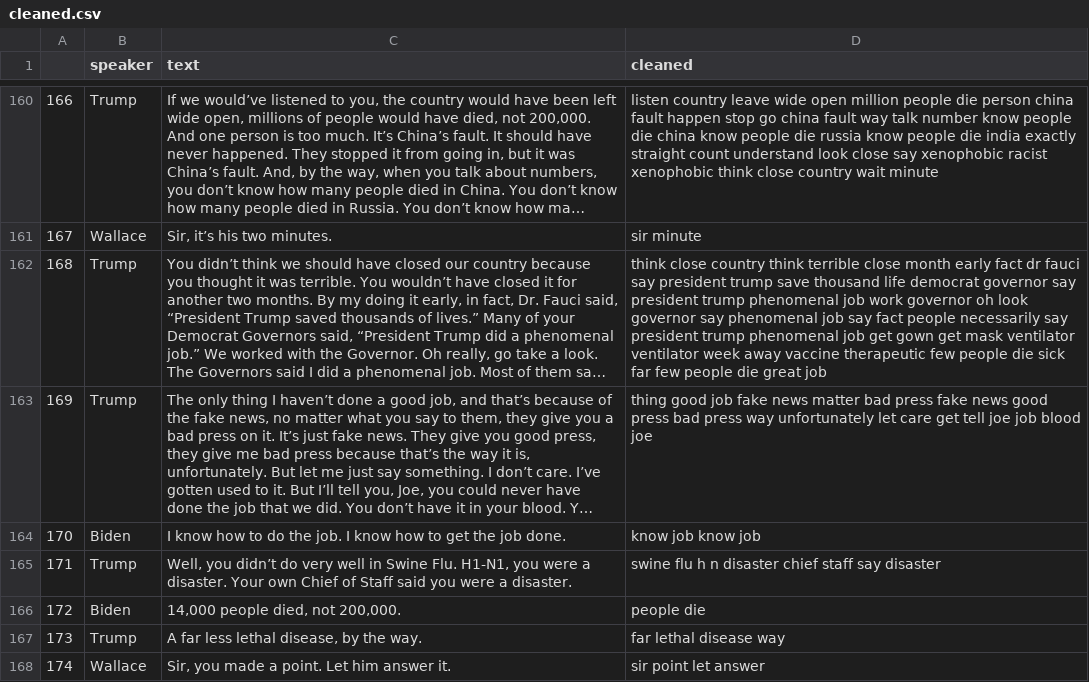
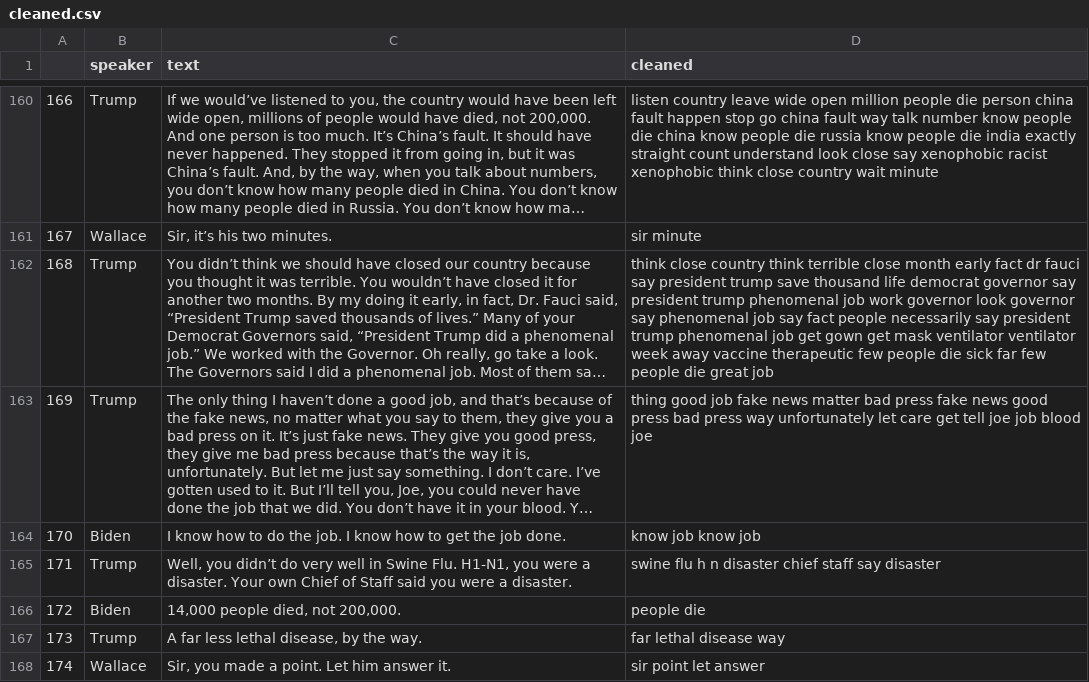
Before and after one commit to trishnak99/presidential-debate-summarizer, a CSV file: data/cleaned.csv, drawn as a sheet; only a part is shown, gaps mark what is left out; long unchanged cells end in …; the diff covers the shown part only; the diff names each change by its address in the sheet, - before the commit and + after, or states it on an @@ line.

```diff
--- a/data/cleaned.csv
+++ b/data/cleaned.csv
-D162 (cleaned): …work governor oh look governor…
+D162 (cleaned): …work governor look governor…
```
Also changed, not shown: 3 removed rows and 21 edited cells elsewhere in this file, 2 other files.
